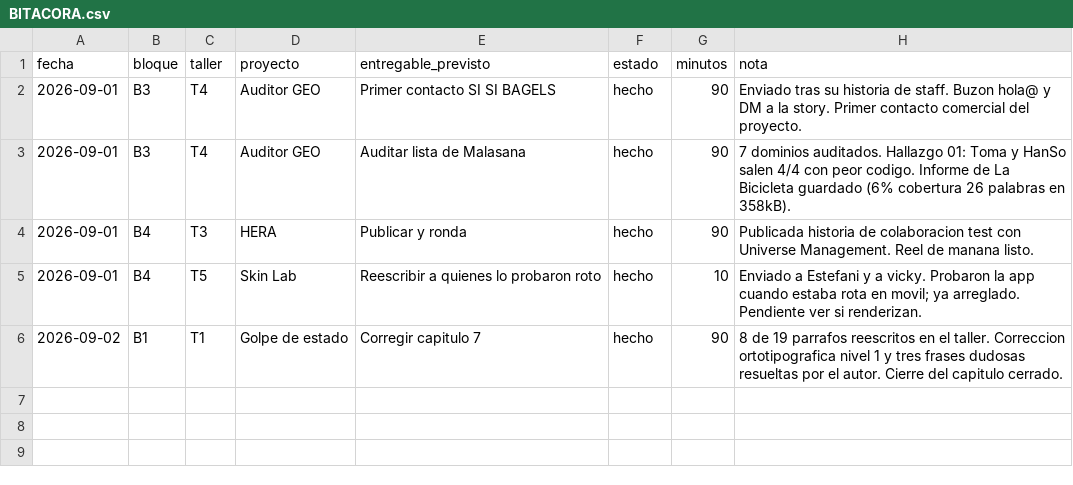
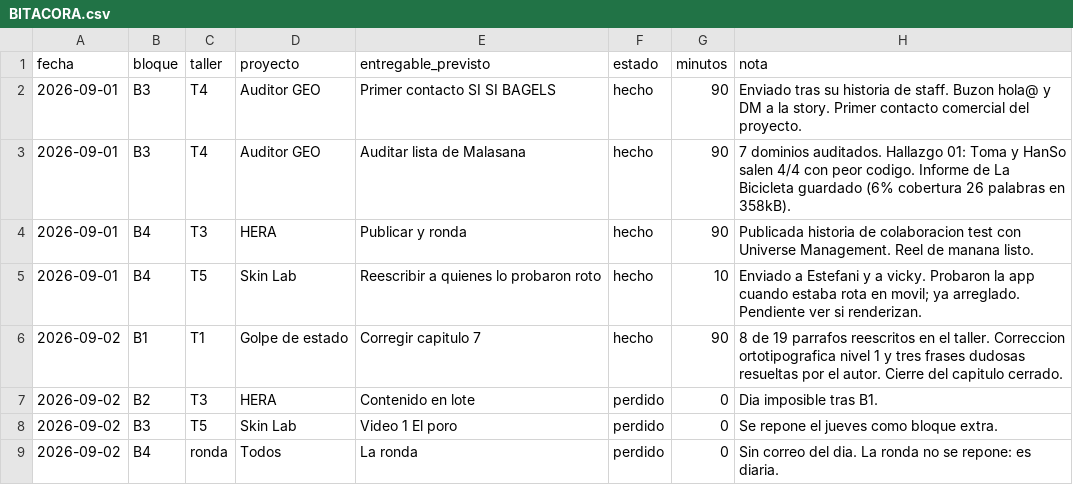
Before and after one commit to holadennogamboa-art/Hera, a CSV file: talleres/registro/BITACORA.csv, drawn as a sheet.

```diff
--- a/talleres/registro/BITACORA.csv
+++ b/talleres/registro/BITACORA.csv
@@ -6 +6,4 @@ fecha,bloque,taller,proyecto,entregable_previsto,estado,minutos,nota
 2026-09-02,B1,T1,Golpe de estado,Corregir capitulo 7,hecho,90,8 de 19 parrafos reescritos en el taller. Correccion ortotipografica nivel 1 y tres frases dudosas resueltas por el autor. Cierre del capitulo cerrado.
+2026-09-02,B2,T3,HERA,Contenido en lote,perdido,0,Dia imposible tras B1.
+2026-09-02,B3,T5,Skin Lab,Video 1 El poro,perdido,0,Se repone el jueves como bloque extra.
+2026-09-02,B4,ronda,Todos,La ronda,perdido,0,Sin correo del dia. La ronda no se repone: es diaria.
```
Also changed, not shown: 5 other files.
